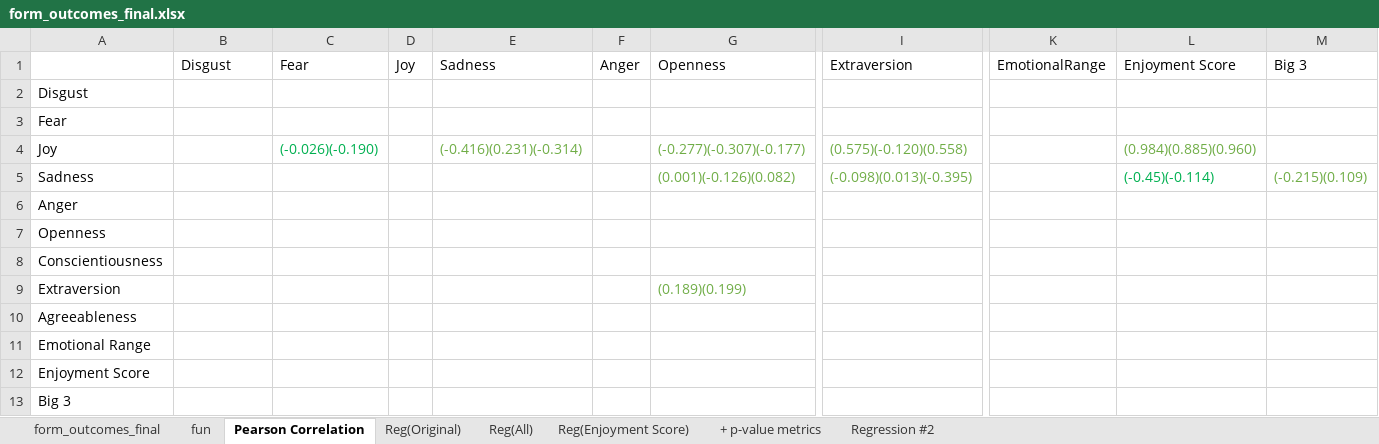
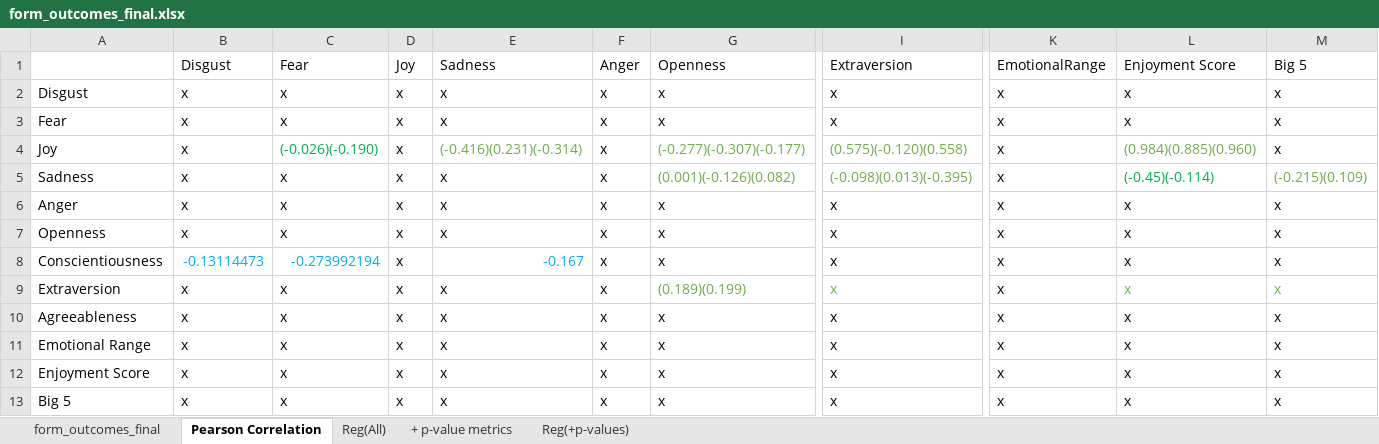
Before and after one commit to ACC25/wakaru, an Excel workbook: source_emails/form_outcomes_final.xlsx, sheet Pearson Correlation, drawn as a sheet; only a part is shown, gaps mark what is left out; values as stored, in another font and other column widths than the file's, no borders; removed rows and columns are numbered as before the commit, all else as after; rows hold the shown columns only; the diff covers the shown part only; the diff names each change by its address in the sheet, - before the commit and + after, or states it on an @@ line.

```diff
--- a/source_emails/form_outcomes_final.xlsx (sheet Pearson Correlation)
+++ b/source_emails/form_outcomes_final.xlsx (sheet Pearson Correlation)
-sheet tab: Regression #2
+sheet tab: Reg(+p-values)
-sheet tab: fun
-sheet tab: Reg(Original)
-sheet tab: Reg(Enjoyment Score)
-M1: Big 3
+M1: Big 5
-B2:B7: (empty)
+B2:B7: x
-C2:C3: (empty)
+C2:C3: x
-D2:D12: (empty)
+D2:D12: x
-E2:E3: (empty)
+E2:E3: x
-F2:F12: (empty)
+F2:F12: x
-G2:G3: (empty)
+G2:G3: x
-I2:I3: (empty)
+I2:I3: x
-K2:K12: (empty)
+K2:K12: x
-L2:L3: (empty)
+L2:L3: x
-M2:M4: (empty)
+M2:M4: x
-C5:C7: (empty)
+C5:C7: x
-E5:E7: (empty)
+E5:E7: x
-G6:G8: (empty)
+G6:G8: x
-I6:I12: (empty)
+I6:I12: x
-L6:L12: (empty)
+L6:L12: x
-M6:M12: (empty)
+M6:M12: x
-B8: (empty)
+B8: -0.13114473
-C8: (empty)
+C8: -0.273992194
-E8: (empty)
+E8: -0.167
-B9:B12: (empty)
+B9:B12: x
-C9:C12: (empty)
+C9:C12: x
-E9:E12: (empty)
+E9:E12: x
-G10:G12: (empty)
+G10:G12: x
-row 13: Big 3
+row 13: Big 5 | x | x | x | x | x | x | x | x | x | x
```
Also changed, not shown: 16 edited cells elsewhere in this sheet, sheet form_outcomes_final, sheet Reg(All), charts or pictures, 2 other files.
